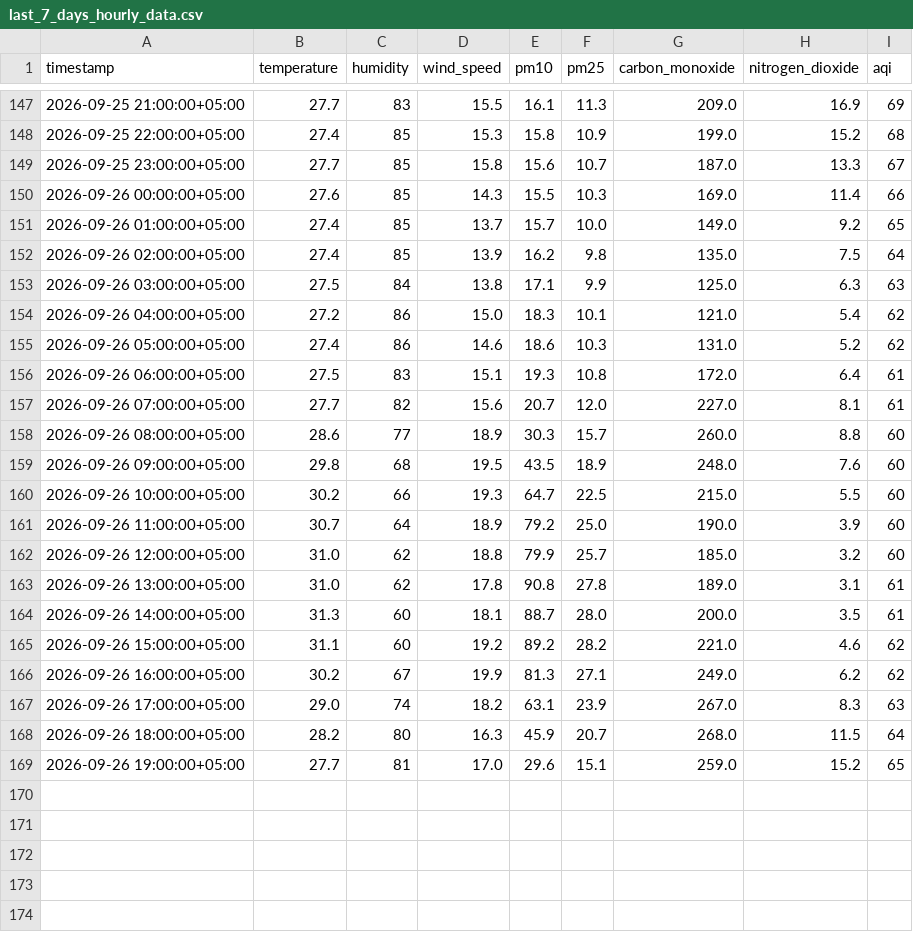
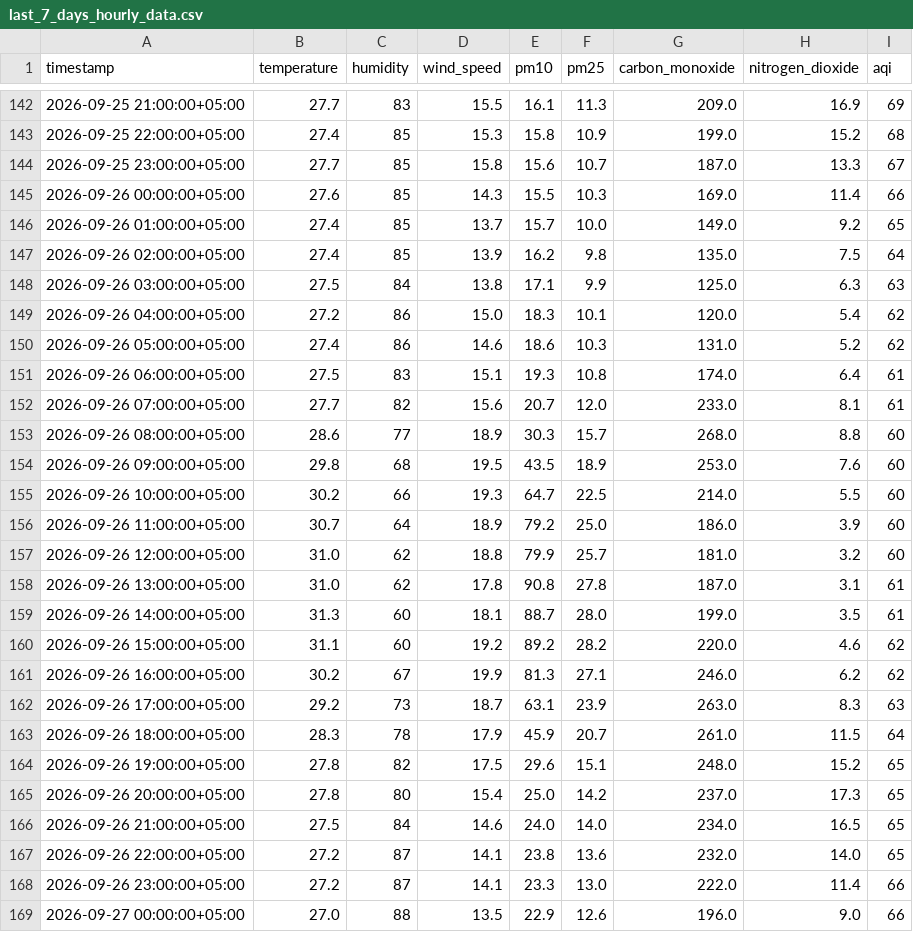
Before and after one commit to Qar-Raz/AQI-Predictor, a CSV file: data/last_7_days_hourly_data.csv, drawn as a sheet; only a part is shown, gaps mark what is left out; the diff covers the shown part only.

```diff
--- a/data/last_7_days_hourly_data.csv
+++ b/data/last_7_days_hourly_data.csv
@@ -153,17 +148,22 @@ timestamp,temperature,humidity,wind_speed,pm10,pm25,carbon_monoxide,nitrogen_dio
 2026-09-26 03:00:00+05:00,27.5,84,13.8,17.1,9.9,125.0,6.3,63
-2026-09-26 04:00:00+05:00,27.2,86,15.0,18.3,10.1,121.0,5.4,62
+2026-09-26 04:00:00+05:00,27.2,86,15.0,18.3,10.1,120.0,5.4,62
 2026-09-26 05:00:00+05:00,27.4,86,14.6,18.6,10.3,131.0,5.2,62
-2026-09-26 06:00:00+05:00,27.5,83,15.1,19.3,10.8,172.0,6.4,61
-2026-09-26 07:00:00+05:00,27.7,82,15.6,20.7,12.0,227.0,8.1,61
-2026-09-26 08:00:00+05:00,28.6,77,18.9,30.3,15.7,260.0,8.8,60
-2026-09-26 09:00:00+05:00,29.8,68,19.5,43.5,18.9,248.0,7.6,60
-2026-09-26 10:00:00+05:00,30.2,66,19.3,64.7,22.5,215.0,5.5,60
-2026-09-26 11:00:00+05:00,30.7,64,18.9,79.2,25.0,190.0,3.9,60
-2026-09-26 12:00:00+05:00,31.0,62,18.8,79.9,25.7,185.0,3.2,60
-2026-09-26 13:00:00+05:00,31.0,62,17.8,90.8,27.8,189.0,3.1,61
-2026-09-26 14:00:00+05:00,31.3,60,18.1,88.7,28.0,200.0,3.5,61
-2026-09-26 15:00:00+05:00,31.1,60,19.2,89.2,28.2,221.0,4.6,62
-2026-09-26 16:00:00+05:00,30.2,67,19.9,81.3,27.1,249.0,6.2,62
-2026-09-26 17:00:00+05:00,29.0,74,18.2,63.1,23.9,267.0,8.3,63
-2026-09-26 18:00:00+05:00,28.2,80,16.3,45.9,20.7,268.0,11.5,64
-2026-09-26 19:00:00+05:00,27.7,81,17.0,29.6,15.1,259.0,15.2,65
+2026-09-26 06:00:00+05:00,27.5,83,15.1,19.3,10.8,174.0,6.4,61
+2026-09-26 07:00:00+05:00,27.7,82,15.6,20.7,12.0,233.0,8.1,61
+2026-09-26 08:00:00+05:00,28.6,77,18.9,30.3,15.7,268.0,8.8,60
+2026-09-26 09:00:00+05:00,29.8,68,19.5,43.5,18.9,253.0,7.6,60
+2026-09-26 10:00:00+05:00,30.2,66,19.3,64.7,22.5,214.0,5.5,60
+2026-09-26 11:00:00+05:00,30.7,64,18.9,79.2,25.0,186.0,3.9,60
+2026-09-26 12:00:00+05:00,31.0,62,18.8,79.9,25.7,181.0,3.2,60
+2026-09-26 13:00:00+05:00,31.0,62,17.8,90.8,27.8,187.0,3.1,61
+2026-09-26 14:00:00+05:00,31.3,60,18.1,88.7,28.0,199.0,3.5,61
+2026-09-26 15:00:00+05:00,31.1,60,19.2,89.2,28.2,220.0,4.6,62
+2026-09-26 16:00:00+05:00,30.2,67,19.9,81.3,27.1,246.0,6.2,62
+2026-09-26 17:00:00+05:00,29.2,73,18.7,63.1,23.9,263.0,8.3,63
+2026-09-26 18:00:00+05:00,28.3,78,17.9,45.9,20.7,261.0,11.5,64
+2026-09-26 19:00:00+05:00,27.8,82,17.5,29.6,15.1,248.0,15.2,65
+2026-09-26 20:00:00+05:00,27.8,80,15.4,25.0,14.2,237.0,17.3,65
+2026-09-26 21:00:00+05:00,27.5,84,14.6,24.0,14.0,234.0,16.5,65
+2026-09-26 22:00:00+05:00,27.2,87,14.1,23.8,13.6,232.0,14.0,65
+2026-09-26 23:00:00+05:00,27.2,87,14.1,23.3,13.0,222.0,11.4,66
+2026-09-27 00:00:00+05:00,27.0,88,13.5,22.9,12.6,196.0,9.0,66
```
Also changed, not shown: 5 removed rows elsewhere in this file, data/karachi_daily_data_5_years.csv, data/last_7_days_daily_data.csv.
